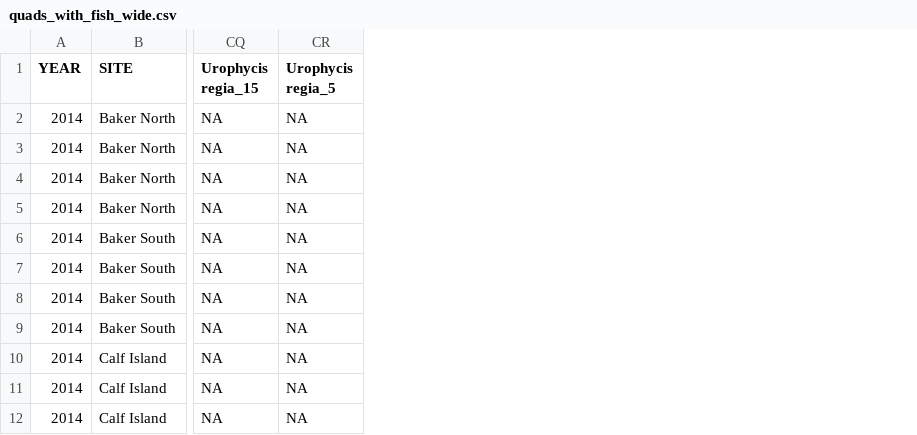
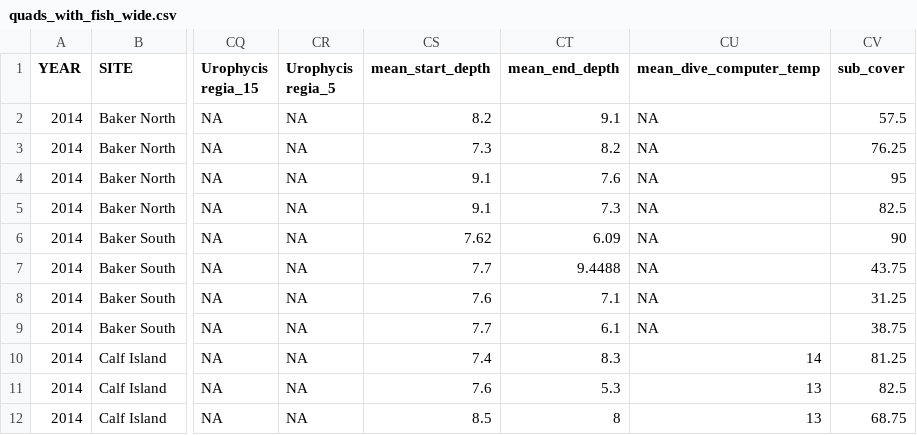
Before and after one commit to kelpecosystems/community_impacts, a CSV file: data/quads_with_fish_wide.csv, drawn as a sheet; only a part is shown, gaps mark what is left out; the diff names each change by its address in the sheet, - before the commit and + after, or states it on an @@ line.

Commit message:
added temp, depth, substrate

```diff
--- a/data/quads_with_fish_wide.csv
+++ b/data/quads_with_fish_wide.csv
+column CS (mean_start_depth), rows 2-12: 8.2 | 7.3 | 9.1 | 9.1 | 7.62 | 7.7 | 7.6 | 7.7 | 7.4 | 7.6 | 8.5
+column CT (mean_end_depth), rows 2-12: 9.1 | 8.2 | 7.6 | 7.3 | 6.09 | 9.4488 | 7.1 | 6.1 | 8.3 | 5.3 | 8
+column CU (mean_dive_computer_temp), rows 2-12: NA | NA | NA | NA | NA | NA | NA | NA | 14 | 13 | 13
+column CV (sub_cover), rows 2-12: 57.5 | 76.25 | 95 | 82.5 | 90 | 43.75 | 31.25 | 38.75 | 81.25 | 82.5 | 68.75
```
